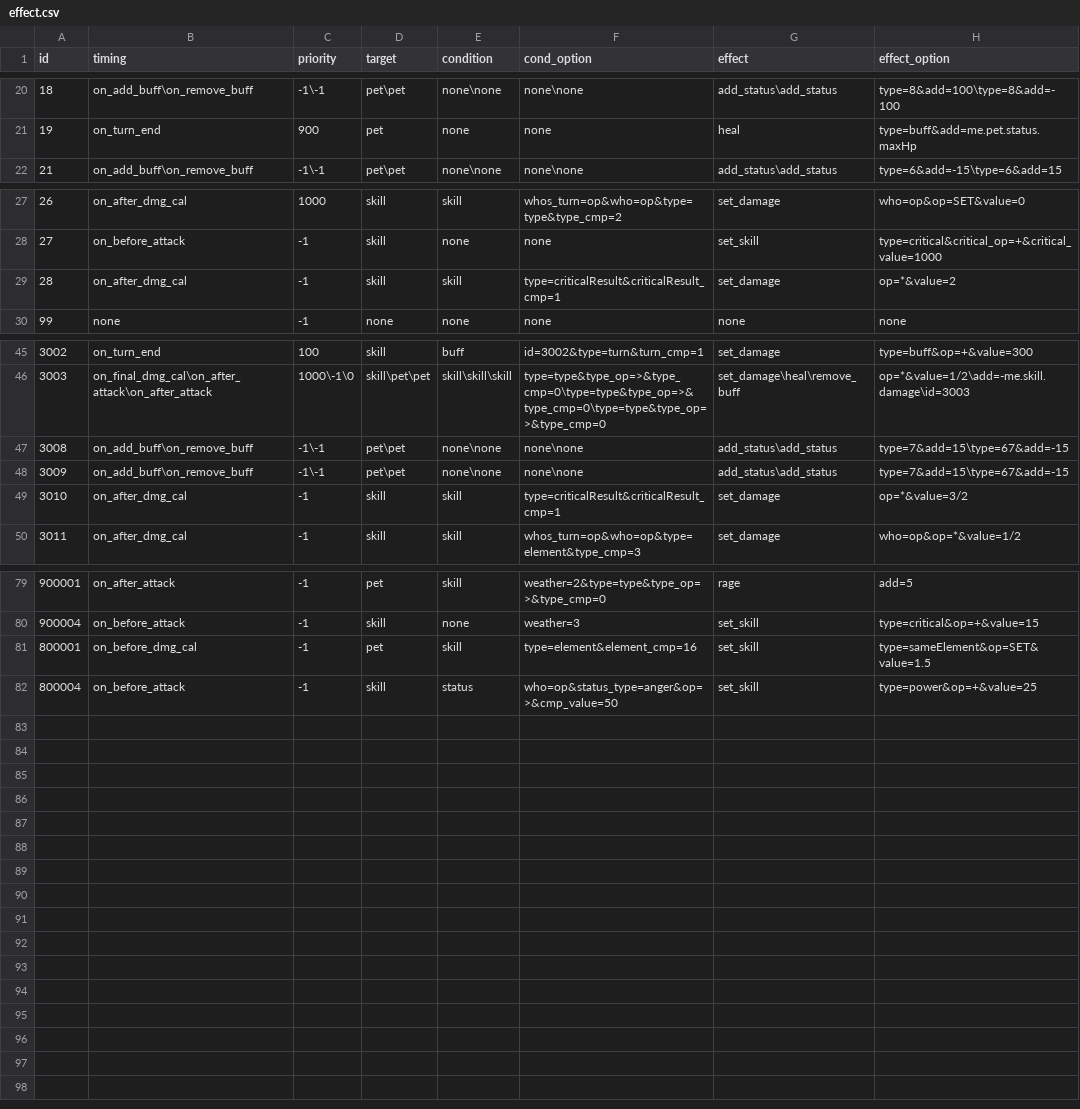
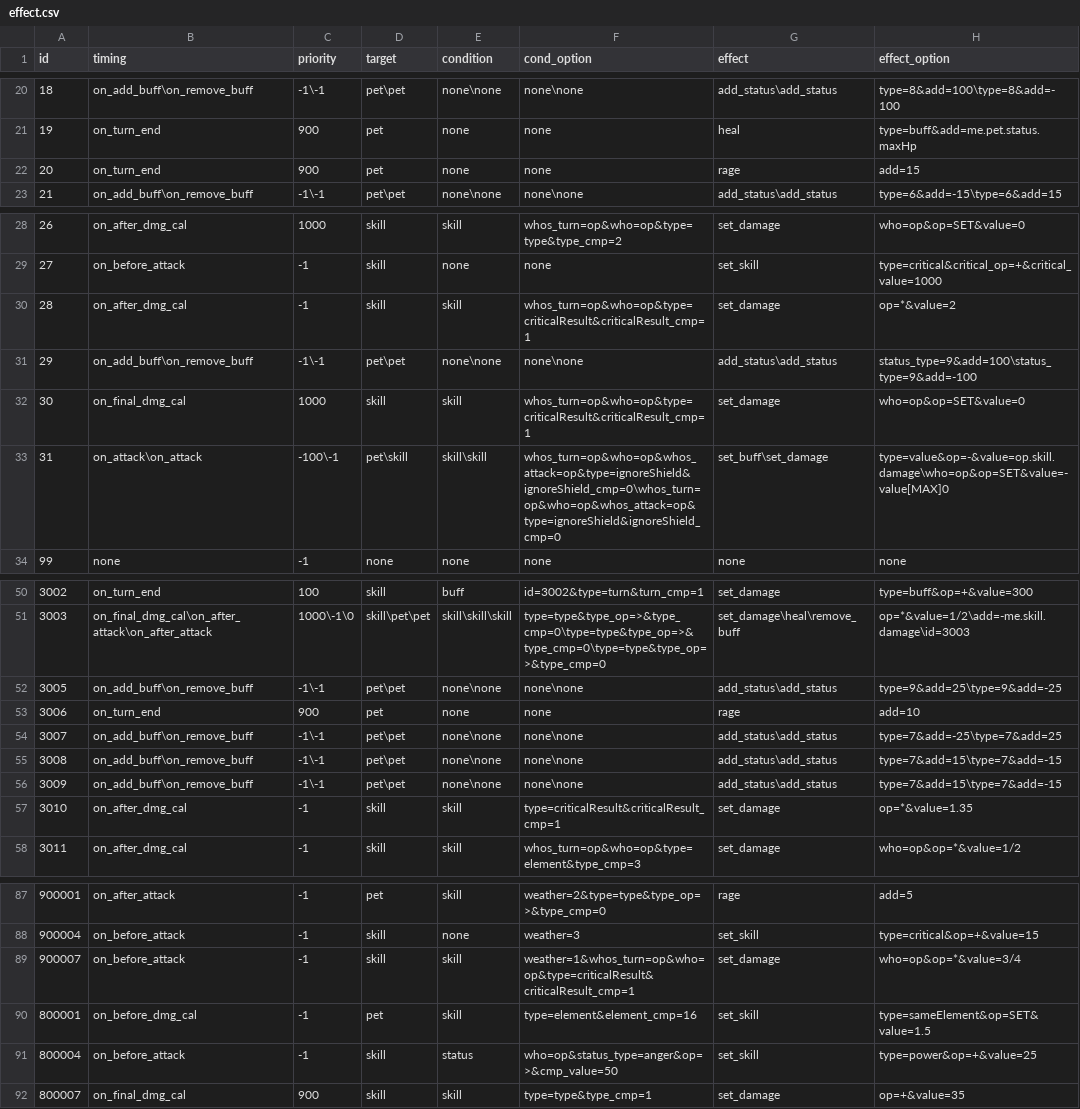
Before and after one commit to Brady29655751/Seer2, a CSV file: Buffs/effect.csv, drawn as a sheet; only a part is shown, gaps mark what is left out; the diff covers the shown part only.

```diff
--- a/Buffs/effect.csv
+++ b/Buffs/effect.csv
@@ -21,2 +21,3 @@ id,timing,priority,target,condition,cond_option,effect,effect_option
 19,on_turn_end,900,pet,none,none,heal,type=buff&add=me.pet.status.maxHp
+20,on_turn_end,900,pet,none,none,rage,add=15
 21,on_add_buff\on_remove_buff,-1\-1,pet\pet,none\none,none\none,add_status\add_status,type=6&add=-15\type=6&add=15
@@ -28,3 +29,6 @@ id,timing,priority,target,condition,cond_option,effect,effect_option
 27,on_before_attack,-1,skill,none,none,set_skill,type=critical&critical_op=+&critical_value=1000
-28,on_after_dmg_cal,-1,skill,skill,type=criticalResult&criticalResult_cmp=1,set_damage,op=*&value=2
+28,on_after_dmg_cal,-1,skill,skill,whos_turn=op&who=op&type=criticalResult&criticalResult_cmp=1,set_damage,op=*&value=2
+29,on_add_buff\on_remove_buff,-1\-1,pet\pet,none\none,none\none,add_status\add_status,status_type=9&add=100\status_type=9&add=-100
+30,on_final_dmg_cal,1000,skill,skill,whos_turn=op&who=op&type=criticalResult&criticalResult_cmp=1,set_damage,who=op&op=SET&value=0
+31,on_attack\on_attack,-100\-1,pet\skill,skill\skill,whos_turn=op&who=op&whos_attack=op&type=ignoreShield&ignoreShield_cmp=0\whos_turn=op&who=op&whos_attack=op&type=ignoreShield&ignoreShield_cmp=0,set_buff\set_damage,type=value&op=-&value=op.skill.damage\who=op&op=SET&value=-value[MAX]0
 99,none,-1,none,none,none,none,none
@@ -46,5 +51,8 @@ id,timing,priority,target,condition,cond_option,effect,effect_option
 3003,on_final_dmg_cal\on_after_attack\on_after_attack,1000\-1\0,skill\pet\pet,skill\skill\skill,type=type&type_op=>&type_cmp=0\type=type&type_op=>&type_cmp=0\type=type&type_op=>&type_cmp=0,set_damage\heal\remove_buff,op=*&value=1/2\add=-me.skill.damage\id=3003
-3008,on_add_buff\on_remove_buff,-1\-1,pet\pet,none\none,none\none,add_status\add_status,type=7&add=15\type=67&add=-15
-3009,on_add_buff\on_remove_buff,-1\-1,pet\pet,none\none,none\none,add_status\add_status,type=7&add=15\type=67&add=-15
-3010,on_after_dmg_cal,-1,skill,skill,type=criticalResult&criticalResult_cmp=1,set_damage,op=*&value=3/2
+3005,on_add_buff\on_remove_buff,-1\-1,pet\pet,none\none,none\none,add_status\add_status,type=9&add=25\type=9&add=-25
+3006,on_turn_end,900,pet,none,none,rage,add=10
+3007,on_add_buff\on_remove_buff,-1\-1,pet\pet,none\none,none\none,add_status\add_status,type=7&add=-25\type=7&add=25
+3008,on_add_buff\on_remove_buff,-1\-1,pet\pet,none\none,none\none,add_status\add_status,type=7&add=15\type=7&add=-15
+3009,on_add_buff\on_remove_buff,-1\-1,pet\pet,none\none,none\none,add_status\add_status,type=7&add=15\type=7&add=-15
+3010,on_after_dmg_cal,-1,skill,skill,type=criticalResult&criticalResult_cmp=1,set_damage,op=*&value=1.35
 3011,on_after_dmg_cal,-1,skill,skill,whos_turn=op&who=op&type=element&type_cmp=3,set_damage,who=op&op=*&value=1/2
@@ -80,3 +88,5 @@ id,timing,priority,target,condition,cond_option,effect,effect_option
 900004,on_before_attack,-1,skill,none,weather=3,set_skill,type=critical&op=+&value=15
+900007,on_before_attack,-1,skill,skill,weather=1&whos_turn=op&who=op&type=criticalResult&criticalResult_cmp=1,set_damage,who=op&op=*&value=3/4
 800001,on_before_dmg_cal,-1,pet,skill,type=element&element_cmp=16,set_skill,type=sameElement&op=SET&value=1.5
 800004,on_before_attack,-1,skill,status,who=op&status_type=anger&op=>&cmp_value=50,set_skill,type=power&op=+&value=25
+800007,on_final_dmg_cal,900,skill,skill,type=type&type_cmp=1,set_damage,op=+&value=35
```
Also changed, not shown: 1 added row elsewhere in this file, Buffs/info.csv, Pets/basic.csv, 7 other files.
